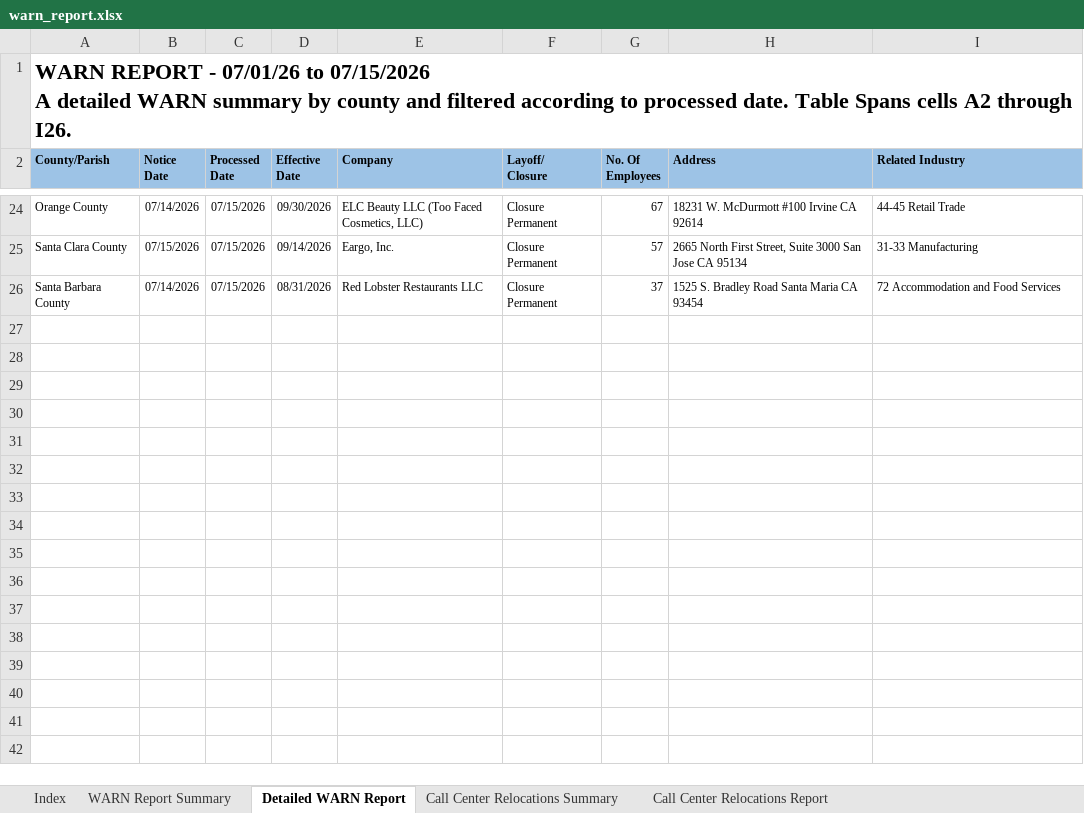
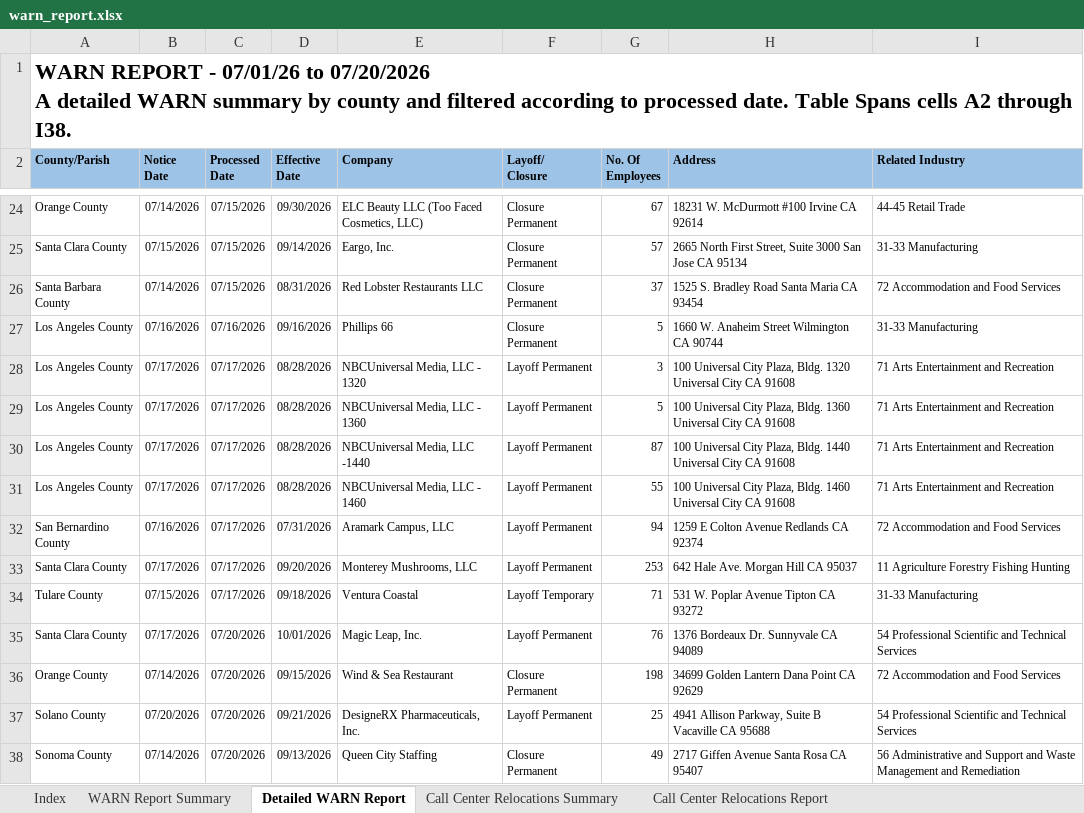
Before and after one commit to KristiJChoi/warnalerts, an Excel workbook: data/warn_report.xlsx, sheet Detailed WARN Report, drawn as a sheet; only a part is shown, gaps mark what is left out; values as stored, in another font and other column widths than the file's, no borders; table styles not drawn; ↵ is a line break in a cell; the diff names each change by its address in the sheet, - before the commit and + after, or states it on an @@ line.

Commit message:
chore: update WARN cache and subscriber data

```diff
--- a/data/warn_report.xlsx (sheet Detailed WARN Report)
+++ b/data/warn_report.xlsx (sheet Detailed WARN Report)
-A1 (County/Parish): …07/01/26 to 07/15/2026 ↵ A detailed WARN summary by county and filtered according to processed date. Table Spans cells A2 through I26.
+A1 (County/Parish): …07/01/26 to 07/20/2026 ↵ A detailed WARN summary by county and filtered according to processed date. Table Spans cells A2 through I38.
+row 27: Los Angeles County | 07/16/2026 | 07/16/2026 | 09/16/2026 | Phillips 66 | Closure Permanent | 5 | 1660 W. Anaheim Street Wilmington CA 90744 | 31-33 Manufacturing
+row 28: Los Angeles County | 07/17/2026 | 07/17/2026 | 08/28/2026 | NBCUniversal Media, LLC - 1320 | Layoff Permanent | 3 | 100 Universal City Plaza, Bldg. 1320 Universal City CA 91608 | 71 Arts Entertainment and Recreation
+row 29: Los Angeles County | 07/17/2026 | 07/17/2026 | 08/28/2026 | NBCUniversal Media, LLC - 1360 | Layoff Permanent | 5 | 100 Universal City Plaza, Bldg. 1360 Universal City CA 91608 | 71 Arts Entertainment and Recreation
+row 30: Los Angeles County | 07/17/2026 | 07/17/2026 | 08/28/2026 | NBCUniversal Media, LLC -1440 | Layoff Permanent | 87 | 100 Universal City Plaza, Bldg. 1440 Universal City CA 91608 | 71 Arts Entertainment and Recreation
+row 31: Los Angeles County | 07/17/2026 | 07/17/2026 | 08/28/2026 | NBCUniversal Media, LLC - 1460 | Layoff Permanent | 55 | 100 Universal City Plaza, Bldg. 1460 Universal City CA 91608 | 71 Arts Entertainment and Recreation
+row 32: San Bernardino County | 07/16/2026 | 07/17/2026 | 07/31/2026 | Aramark Campus, LLC | Layoff Permanent | 94 | 1259 E Colton Avenue Redlands CA 92374 | 72 Accommodation and Food Services
+row 33: Santa Clara County | 07/17/2026 | 07/17/2026 | 09/20/2026 | Monterey Mushrooms, LLC | Layoff Permanent | 253 | 642 Hale Ave. Morgan Hill CA 95037 | 11 Agriculture Forestry Fishing Hunting
+row 34: Tulare County | 07/15/2026 | 07/17/2026 | 09/18/2026 | Ventura Coastal | Layoff Temporary | 71 | 531 W. Poplar Avenue Tipton CA 93272 | 31-33 Manufacturing
+row 35: Santa Clara County | 07/17/2026 | 07/20/2026 | 10/01/2026 | Magic Leap, Inc. | Layoff Permanent | 76 | 1376 Bordeaux Dr. Sunnyvale CA 94089 | 54 Professional Scientific and Technical Services
+row 36: Orange County | 07/14/2026 | 07/20/2026 | 09/15/2026 | Wind & Sea Restaurant | Closure Permanent | 198 | 34699 Golden Lantern Dana Point CA 92629 | 72 Accommodation and Food Services
+row 37: Solano County | 07/20/2026 | 07/20/2026 | 09/21/2026 | DesigneRX Pharmaceuticals, Inc. | Layoff Permanent | 25 | 4941 Allison Parkway, Suite B Vacaville CA 95688 | 54 Professional Scientific and Technical Services
+row 38: Sonoma County | 07/14/2026 | 07/20/2026 | 09/13/2026 | Queen City Staffing | Closure Permanent | 49 | 2717 Giffen Avenue Santa Rosa CA 95407 | 56 Administrative and Support and Waste Management and Remediation
```
Also changed, not shown: sheet WARN Report Summary, sheet Call Center Relocations Report.
